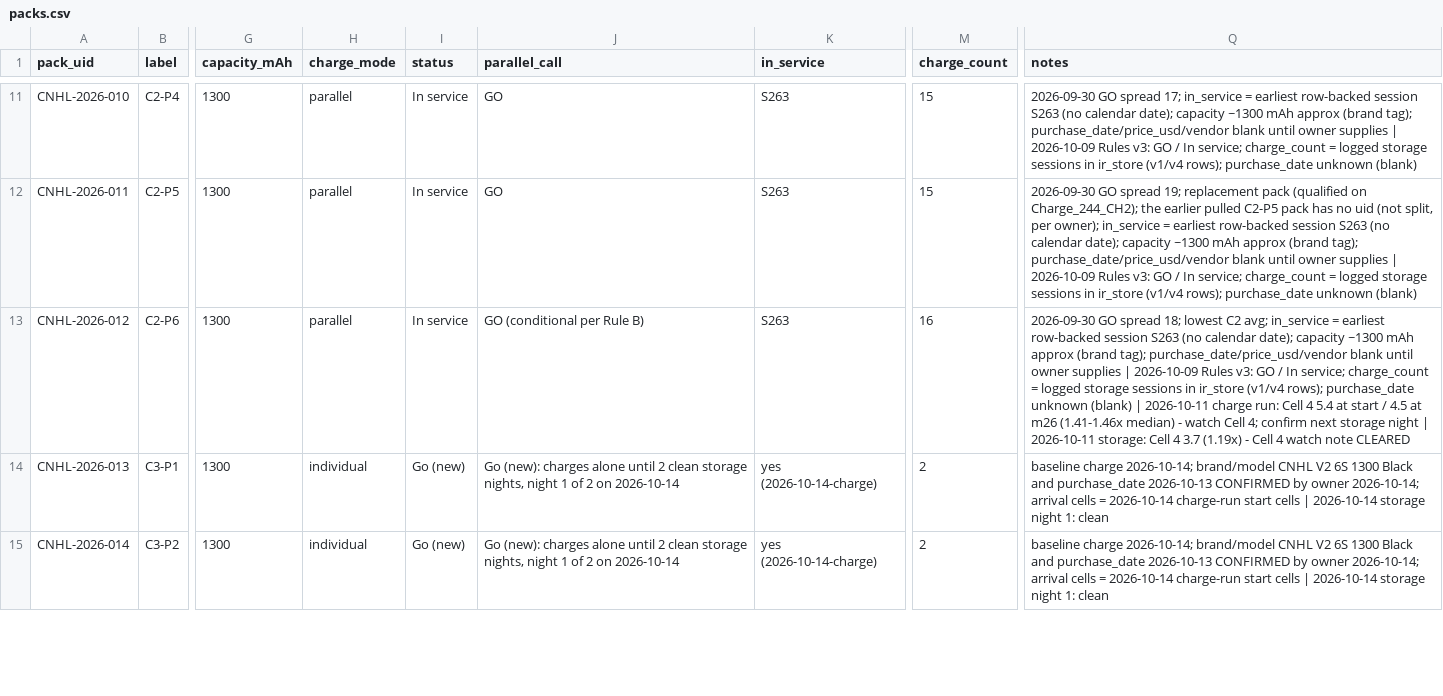
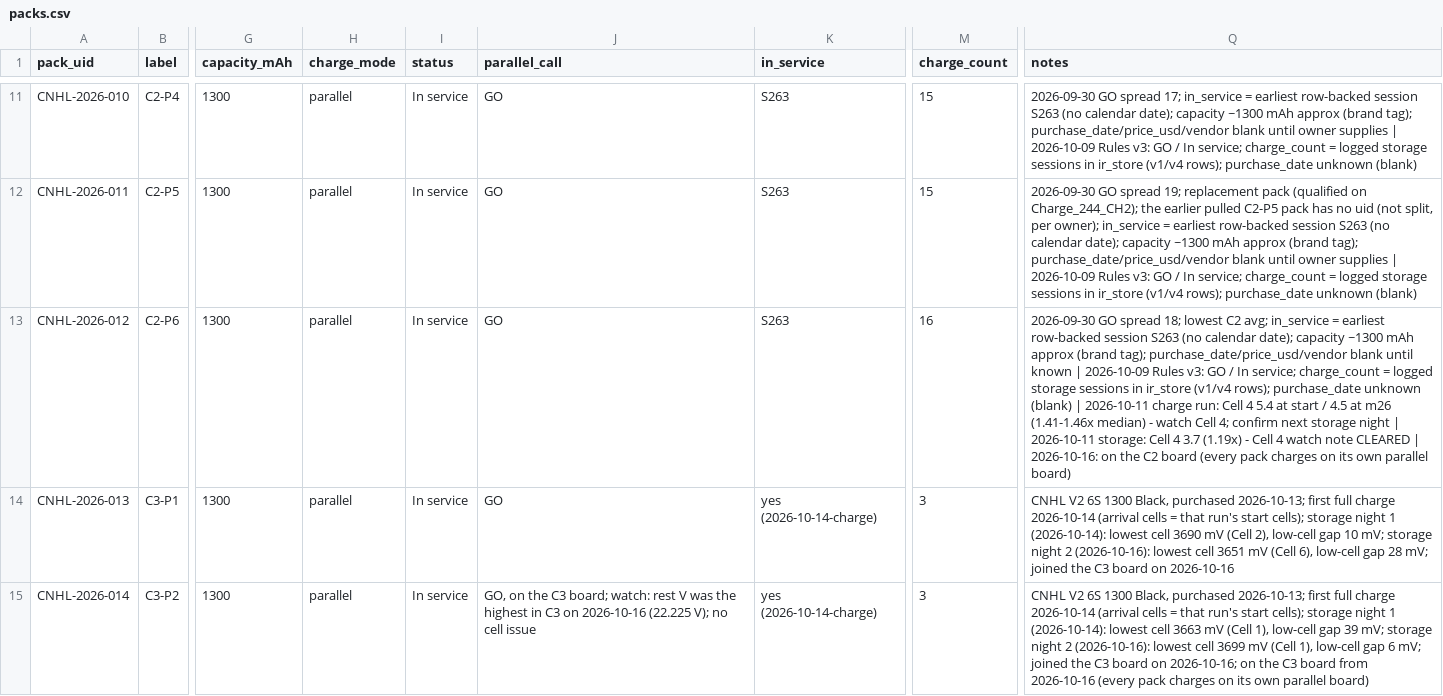
Before and after one commit to crpearson/site, a CSV file: data/v2/packs.csv, drawn as a sheet; only a part is shown, gaps mark what is left out; the diff covers the shown part only; the diff names each change by its address in the sheet, - before the commit and + after, or states it on an @@ line.

```diff
--- a/data/v2/packs.csv
+++ b/data/v2/packs.csv
-J13 (parallel_call): GO (conditional per Rule B)
+J13 (parallel_call): GO
-Q13 (notes): …blank until owner supplies | 2026-10-09 Rules v3: GO / In service; charge_count = logged storage sessions in ir_store (v1/v4 rows); purchase_date unknown (blank) | 2026-10-11 charge run: Cell 4 5.4 at start / 4.5 at m26 (1.41-1.46x median) - watch Cell 4; confirm next storage night | 2026-10-11 storage: Cell 4 3.7 (1.19x) - Cell 4 watch note CLEARED
+Q13 (notes): …blank until known | 2026-10-09 Rules v3: GO / In service; charge_count = logged storage sessions in ir_store (v1/v4 rows); purchase_date unknown (blank) | 2026-10-11 charge run: Cell 4 5.4 at start / 4.5 at m26 (1.41-1.46x median) - watch Cell 4; confirm next storage night | 2026-10-11 storage: Cell 4 3.7 (1.19x) - Cell 4 watch note CLEARED | 2026-10-16: on the C2 board (every pack charges on its own parallel board)
-H14:H15 (charge_mode): individual
+H14:H15 (charge_mode): parallel
-I14:I15 (status): Go (new)
+I14:I15 (status): In service
-J14 (parallel_call): Go (new): charges alone until 2 clean storage nights, night 1 of 2 on 2026-10-14
+J14 (parallel_call): GO
-M14:M15 (charge_count): 2
+M14:M15 (charge_count): 3
-Q14 (notes): baseline charge 2026-10-14; brand/model CNHL V2 6S 1300 Black and purchase_date 2026-10-13 CONFIRMED by owner 2026-10-14; arrival cells = 2026-10-14 charge-run start cells | 2026-10-14 storage night 1: clean
+Q14 (notes): CNHL V2 6S 1300 Black, purchased 2026-10-13; first full charge 2026-10-14 (arrival cells = that run's start cells); storage night 1 (2026-10-14): lowest cell 3690 mV (Cell 2), low-cell gap 10 mV; storage night 2 (2026-10-16): lowest cell 3651 mV (Cell 6), low-cell gap 28 mV; joined the C3 board on 2026-10-16
-J15 (parallel_call): Go (new): charges alone until 2 clean storage nights, night 1 of 2 on 2026-10-14
+J15 (parallel_call): GO, on the C3 board; watch: rest V was the highest in C3 on 2026-10-16 (22.225 V); no cell issue
-Q15 (notes): baseline charge 2026-10-14; brand/model CNHL V2 6S 1300 Black and purchase_date 2026-10-13 CONFIRMED by owner 2026-10-14; arrival cells = 2026-10-14 charge-run start cells | 2026-10-14 storage night 1: clean
+Q15 (notes): CNHL V2 6S 1300 Black, purchased 2026-10-13; first full charge 2026-10-14 (arrival cells = that run's start cells); storage night 1 (2026-10-14): lowest cell 3663 mV (Cell 1), low-cell gap 39 mV; storage night 2 (2026-10-16): lowest cell 3699 mV (Cell 1), low-cell gap 6 mV; joined the C3 board on 2026-10-16; on the C3 board from 2026-10-16 (every pack charges on its own parallel board)
```
Also changed, not shown: 52 edited cells elsewhere in this file, data/v2/pack_events.csv, data/v2/session_manifest.public.csv, 26 other files.
